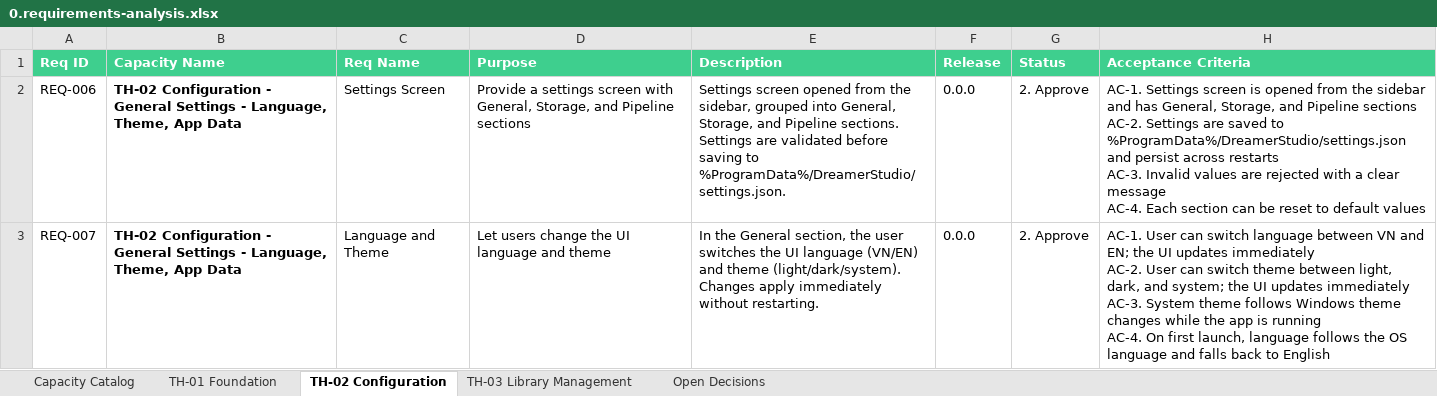
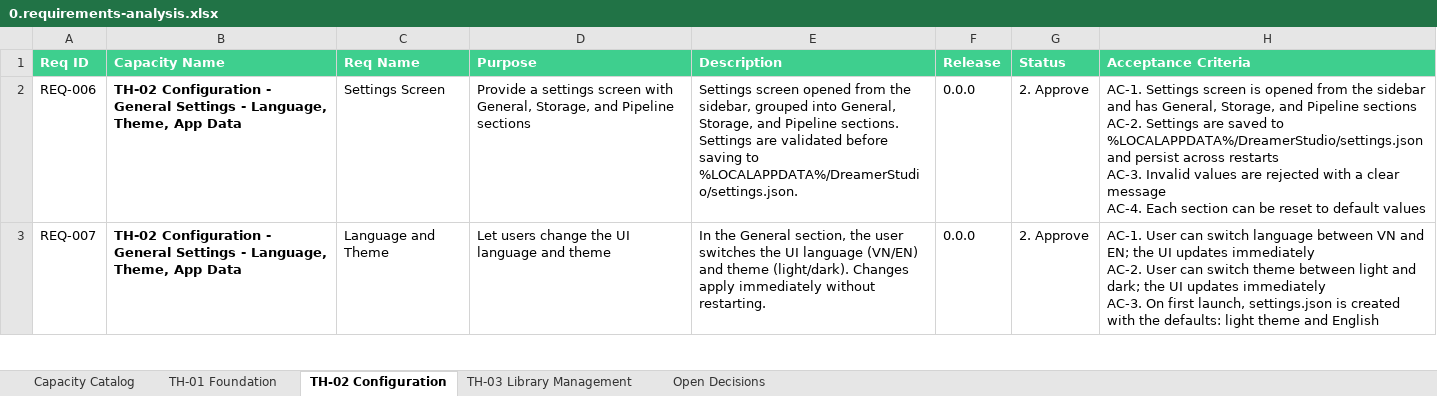
Before and after one commit to datntdev0/projects.dreamer-studio, an Excel workbook: _docs/0.requirements-analysis.xlsx, sheet TH-02 Configuration, drawn as a sheet; only a part is shown; values as stored, in another font and other column widths than the file's, no borders; ↵ is a line break in a cell; the diff covers the shown part only; the diff names each change by its address in the sheet, - before the commit and + after, or states it on an @@ line.

```diff
--- a/_docs/0.requirements-analysis.xlsx (sheet TH-02 Configuration)
+++ b/_docs/0.requirements-analysis.xlsx (sheet TH-02 Configuration)
-E2 (Description): …saving to %ProgramData%/DreamerStudio/settings.json.
+E2 (Description): …saving to %LOCALAPPDATA%/DreamerStudio/settings.json.
-H2 (Acceptance Criteria): …saved to %ProgramData%/DreamerStudio/settings.json and persist…
+H2 (Acceptance Criteria): …saved to %LOCALAPPDATA%/DreamerStudio/settings.json and persist…
-E3 (Description): …and theme (light/dark/system). Changes apply…
+E3 (Description): …and theme (light/dark). Changes apply…
-H3 (Acceptance Criteria): …theme between light, dark, and system; the UI updates immediately ↵ AC-3. System theme follows Windows theme changes while the app is running ↵ AC-4. On first launch, language follows the OS language and falls back to English
+H3 (Acceptance Criteria): …theme between light and dark; the UI updates immediately ↵ AC-3. On first launch, settings.json is created with the defaults: light theme and English
```
Also changed, not shown: 4 edited cells elsewhere in this sheet, sheet TH-01 Foundation, sheet Open Decisions, sheet Capacity Catalog, 6 other files.
